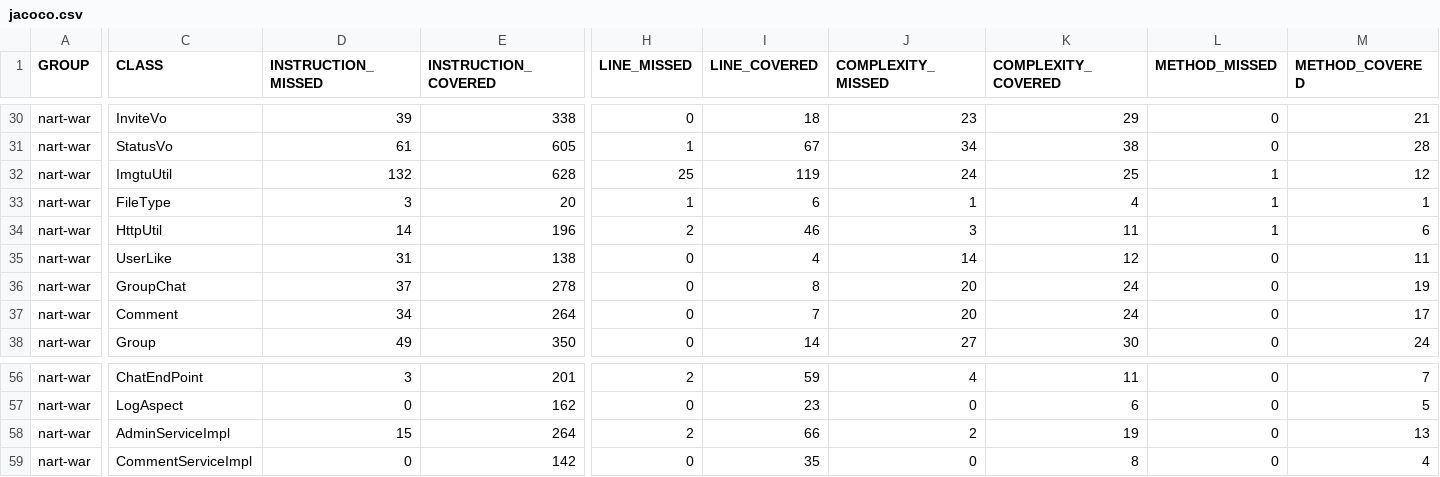
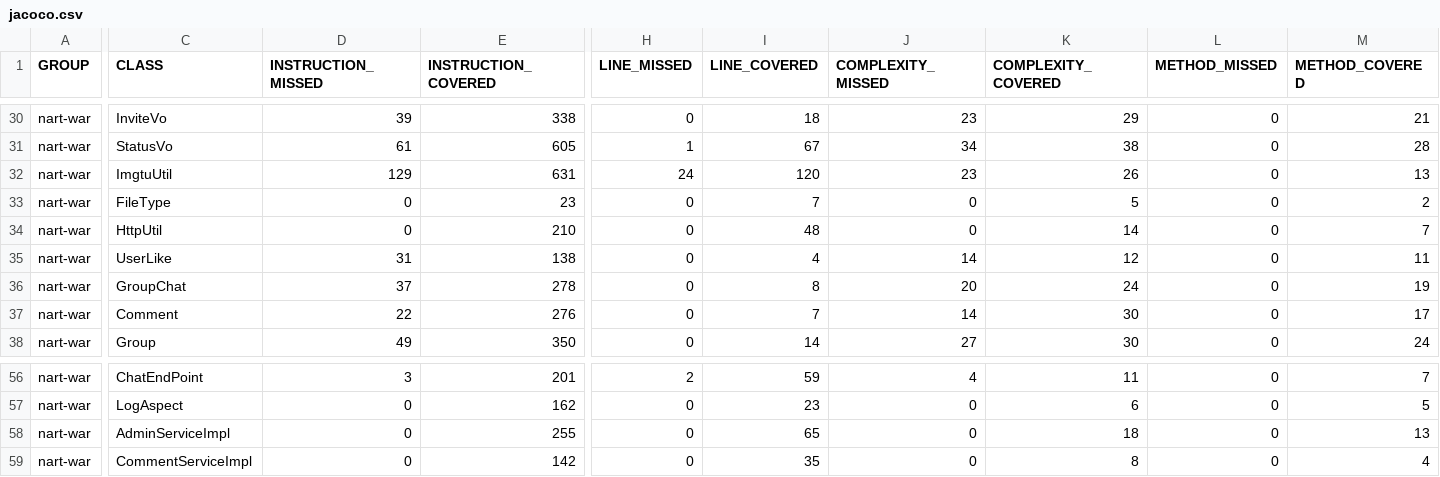
Before and after one commit to WEB-NART/NART, a CSV file: jacoco/jacoco.csv, drawn as a sheet; only a part is shown, gaps mark what is left out; the diff covers the shown part only; the diff names each change by its address in the sheet, - before the commit and + after, or states it on an @@ line.

Commit message:
update jacoco again

```diff
--- a/jacoco/jacoco.csv
+++ b/jacoco/jacoco.csv
-D32 (INSTRUCTION_MISSED): 132
+D32 (INSTRUCTION_MISSED): 129
-E32 (INSTRUCTION_COVERED): 628
+E32 (INSTRUCTION_COVERED): 631
-H32 (LINE_MISSED): 25
+H32 (LINE_MISSED): 24
-I32 (LINE_COVERED): 119
+I32 (LINE_COVERED): 120
-J32 (COMPLEXITY_MISSED): 24
+J32 (COMPLEXITY_MISSED): 23
-K32 (COMPLEXITY_COVERED): 25
+K32 (COMPLEXITY_COVERED): 26
-L32:L34 (METHOD_MISSED): 1
+L32:L34 (METHOD_MISSED): 0
-M32 (METHOD_COVERED): 12
+M32 (METHOD_COVERED): 13
-D33 (INSTRUCTION_MISSED): 3
+D33 (INSTRUCTION_MISSED): 0
-E33 (INSTRUCTION_COVERED): 20
+E33 (INSTRUCTION_COVERED): 23
-H33 (LINE_MISSED): 1
+H33 (LINE_MISSED): 0
-I33 (LINE_COVERED): 6
+I33 (LINE_COVERED): 7
-J33 (COMPLEXITY_MISSED): 1
+J33 (COMPLEXITY_MISSED): 0
-K33 (COMPLEXITY_COVERED): 4
+K33 (COMPLEXITY_COVERED): 5
-M33 (METHOD_COVERED): 1
+M33 (METHOD_COVERED): 2
-D34 (INSTRUCTION_MISSED): 14
+D34 (INSTRUCTION_MISSED): 0
-E34 (INSTRUCTION_COVERED): 196
+E34 (INSTRUCTION_COVERED): 210
-H34 (LINE_MISSED): 2
+H34 (LINE_MISSED): 0
-I34 (LINE_COVERED): 46
+I34 (LINE_COVERED): 48
-J34 (COMPLEXITY_MISSED): 3
+J34 (COMPLEXITY_MISSED): 0
-K34 (COMPLEXITY_COVERED): 11
+K34 (COMPLEXITY_COVERED): 14
-M34 (METHOD_COVERED): 6
+M34 (METHOD_COVERED): 7
-D37 (INSTRUCTION_MISSED): 34
+D37 (INSTRUCTION_MISSED): 22
-E37 (INSTRUCTION_COVERED): 264
+E37 (INSTRUCTION_COVERED): 276
-J37 (COMPLEXITY_MISSED): 20
+J37 (COMPLEXITY_MISSED): 14
-K37 (COMPLEXITY_COVERED): 24
+K37 (COMPLEXITY_COVERED): 30
-D58 (INSTRUCTION_MISSED): 15
+D58 (INSTRUCTION_MISSED): 0
-E58 (INSTRUCTION_COVERED): 264
+E58 (INSTRUCTION_COVERED): 255
-H58 (LINE_MISSED): 2
+H58 (LINE_MISSED): 0
-I58 (LINE_COVERED): 66
+I58 (LINE_COVERED): 65
-J58 (COMPLEXITY_MISSED): 2
+J58 (COMPLEXITY_MISSED): 0
-K58 (COMPLEXITY_COVERED): 19
+K58 (COMPLEXITY_COVERED): 18
```
Also changed, not shown: 10 edited cells elsewhere in this file, 23 other files.
